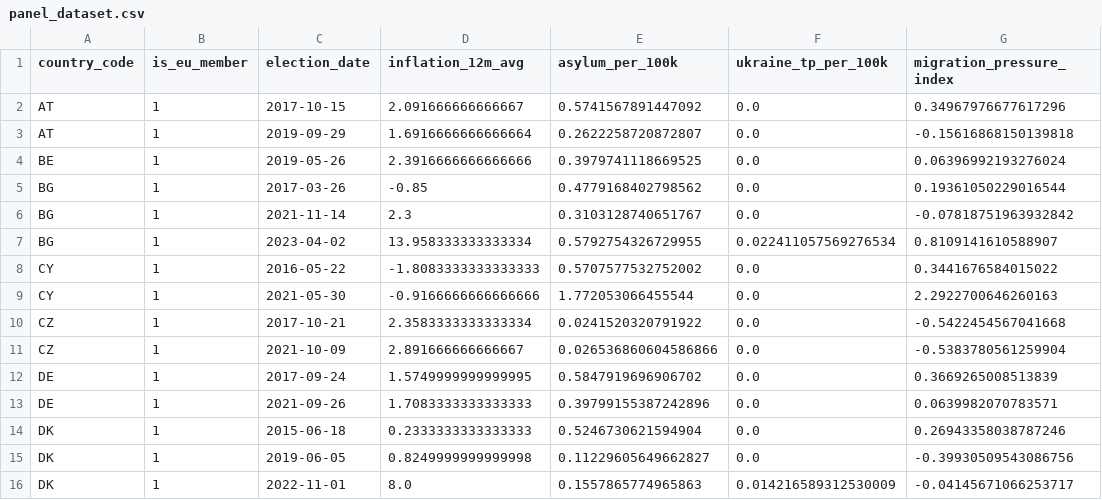
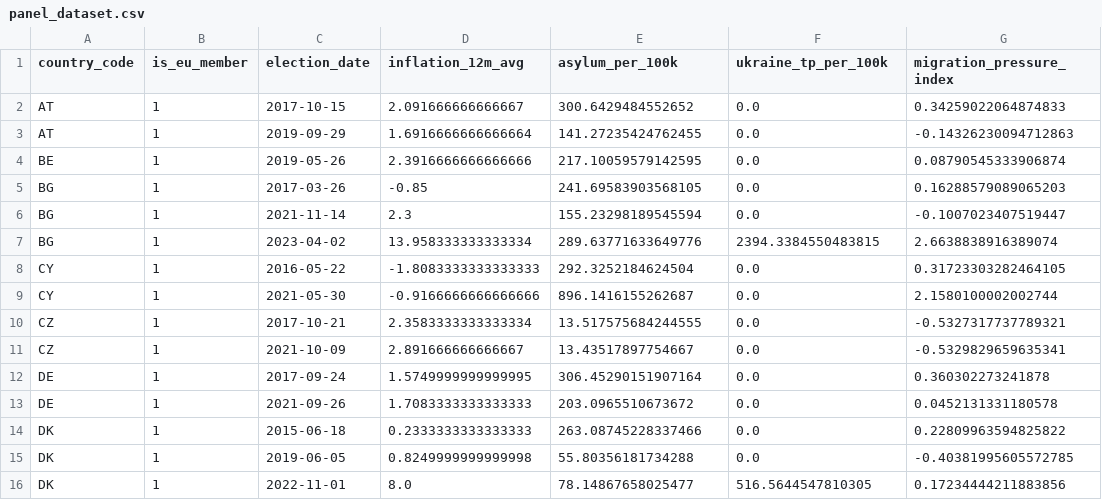
Before and after one commit to Elcebir71/European-inflation-political-change, a CSV file: panel_dataset.csv, drawn as a sheet; only a part is shown; the diff covers the shown part only; the diff names each change by its address in the sheet, - before the commit and + after, or states it on an @@ line.

```diff
--- a/panel_dataset.csv
+++ b/panel_dataset.csv
-E2 (asylum_per_100k): 0.5741567891447092
+E2 (asylum_per_100k): 300.6429484552652
-G2 (migration_pressure_index): 0.34967976677617296
+G2 (migration_pressure_index): 0.34259022064874833
-E3 (asylum_per_100k): 0.2622258720872807
+E3 (asylum_per_100k): 141.27235424762455
-G3 (migration_pressure_index): -0.15616868150139818
+G3 (migration_pressure_index): -0.14326230094712863
-E4 (asylum_per_100k): 0.3979741118669525
+E4 (asylum_per_100k): 217.10059579142595
-G4 (migration_pressure_index): 0.06396992193276024
+G4 (migration_pressure_index): 0.08790545333906874
-E5 (asylum_per_100k): 0.4779168402798562
+E5 (asylum_per_100k): 241.69583903568105
-G5 (migration_pressure_index): 0.19361050229016544
+G5 (migration_pressure_index): 0.16288579089065203
-E6 (asylum_per_100k): 0.3103128740651767
+E6 (asylum_per_100k): 155.23298189545594
-G6 (migration_pressure_index): -0.07818751963932842
+G6 (migration_pressure_index): -0.1007023407519447
-E7 (asylum_per_100k): 0.5792754326729955
+E7 (asylum_per_100k): 289.63771633649776
-F7 (ukraine_tp_per_100k): 0.022411057569276534
+F7 (ukraine_tp_per_100k): 2394.3384550483815
-G7 (migration_pressure_index): 0.8109141610588907
+G7 (migration_pressure_index): 2.6638838916389074
-E8 (asylum_per_100k): 0.5707577532752002
+E8 (asylum_per_100k): 292.3252184624504
-G8 (migration_pressure_index): 0.3441676584015022
+G8 (migration_pressure_index): 0.31723303282464105
-E9 (asylum_per_100k): 1.772053066455544
+E9 (asylum_per_100k): 896.1416155262687
-G9 (migration_pressure_index): 2.2922700646260163
+G9 (migration_pressure_index): 2.1580100002002744
-E10 (asylum_per_100k): 0.0241520320791922
+E10 (asylum_per_100k): 13.517575684244555
-G10 (migration_pressure_index): -0.5422454567041668
+G10 (migration_pressure_index): -0.5327317737789321
-E11 (asylum_per_100k): 0.026536860604586866
+E11 (asylum_per_100k): 13.43517897754667
-G11 (migration_pressure_index): -0.5383780561259904
+G11 (migration_pressure_index): -0.5329829659635341
-E12 (asylum_per_100k): 0.5847919696906702
+E12 (asylum_per_100k): 306.45290151907164
-G12 (migration_pressure_index): 0.3669265008513839
+G12 (migration_pressure_index): 0.360302273241878
-E13 (asylum_per_100k): 0.39799155387242896
+E13 (asylum_per_100k): 203.0965510673672
-G13 (migration_pressure_index): 0.0639982070783571
+G13 (migration_pressure_index): 0.0452131331180578
-E14 (asylum_per_100k): 0.5246730621594904
+E14 (asylum_per_100k): 263.08745228337466
-G14 (migration_pressure_index): 0.26943358038787246
+G14 (migration_pressure_index): 0.22809963594825822
-E15 (asylum_per_100k): 0.11229605649662827
+E15 (asylum_per_100k): 55.80356181734288
-G15 (migration_pressure_index): -0.39930509543086756
+G15 (migration_pressure_index): -0.40381995605572785
-E16 (asylum_per_100k): 0.1557865774965863
+E16 (asylum_per_100k): 78.14867658025477
-F16 (ukraine_tp_per_100k): 0.014216589312530009
+F16 (ukraine_tp_per_100k): 516.5644547810305
-G16 (migration_pressure_index): -0.04145671066253717
+G16 (migration_pressure_index): 0.17234444211883856
```
Also changed, not shown: 124 edited cells elsewhere in this file, inflation_series.csv, 1 other file.
